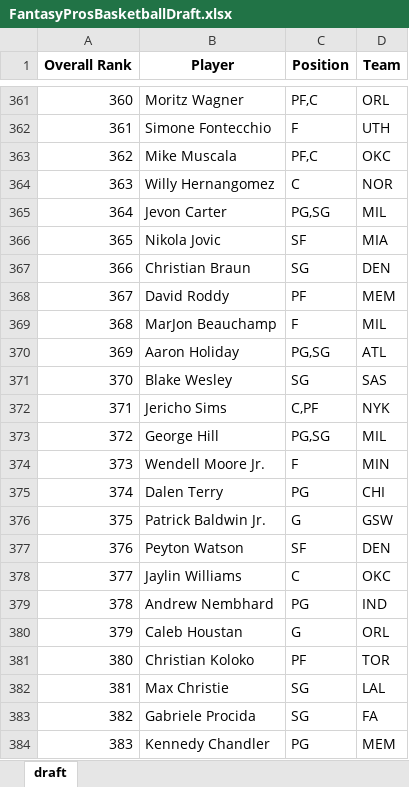
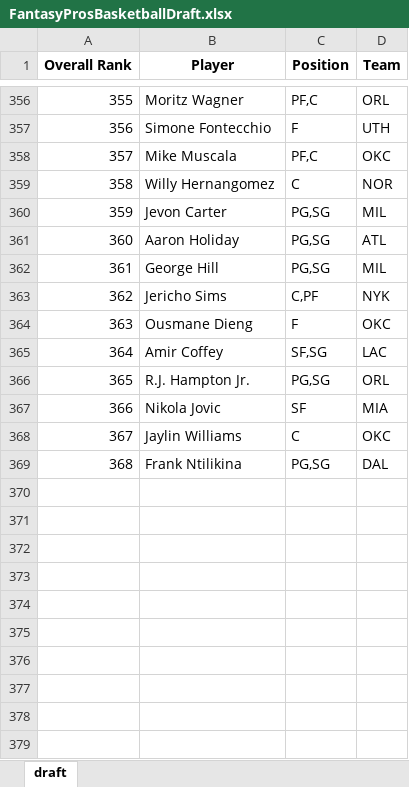
Before and after one commit to barbacbd/FantasyRankings, an Excel workbook: docs/FantasyProsBasketballDraft.xlsx, sheet draft, drawn as a sheet; only a part is shown, gaps mark what is left out; the shorter side is filled out with more unchanged rows; values as stored, in another font and other column widths than the file's, no borders; removed rows and columns are numbered as before the commit, all else as after; the diff covers the shown part only; the diff names each change by its address in the sheet, - before the commit and + after, or states it on an @@ line.

Commit message:
[Automated Commit]: Updating fantasy rankings information.

```diff
--- a/docs/FantasyProsBasketballDraft.xlsx (sheet draft)
+++ b/docs/FantasyProsBasketballDraft.xlsx (sheet draft)
@@ column A (Overall Rank) renumbered between rows 9 and 369 @@
@@ row 370 moved to row 361: 360 @@
@@ row 373 moved to row 362: 361 @@
@@ row 372 moved to row 363: 362 @@
@@ row 356 moved to row 364: 363 @@
@@ row 392 moved to row 365: 364 @@
@@ row 396 moved to row 366: 365 @@
-row 367: 366 | Christian Braun | SG | DEN
-row 368: 367 | David Roddy | PF | MEM
-row 369: 368 | MarJon Beauchamp | F | MIL
-row 371: 370 | Blake Wesley | SG | SAS
-row 374: 373 | Wendell Moore Jr. | F | MIN
-row 375: 374 | Dalen Terry | PG | CHI
-row 376: 375 | Patrick Baldwin Jr. | G | GSW
-row 377: 376 | Peyton Watson | SF | DEN
-row 379: 378 | Andrew Nembhard | PG | IND
-row 380: 379 | Caleb Houstan | G | ORL
-row 381: 380 | Christian Koloko | PF | TOR
-row 382: 381 | Max Christie | SG | LAL
-row 383: 382 | Gabriele Procida | SG | FA
-row 384: 383 | Kennedy Chandler | PG | MEM
```
Also changed, not shown: 24 removed rows and 234 moved rows elsewhere in this sheet, docs/FantasyProsBaseballDraft.xlsx, docs/FantasyProsFootballDraft.xlsx, 5 other files.
